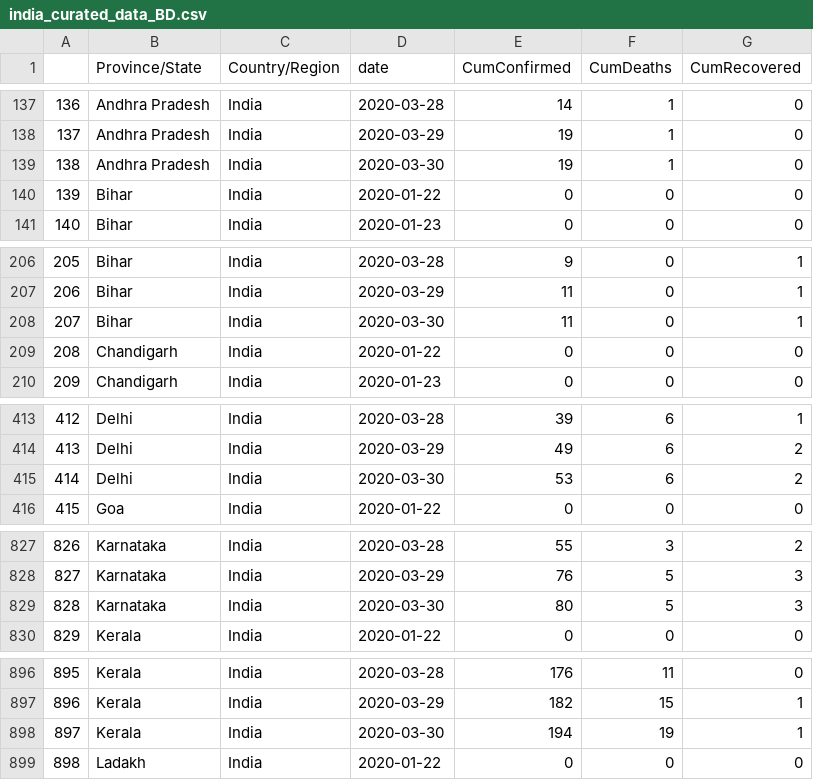
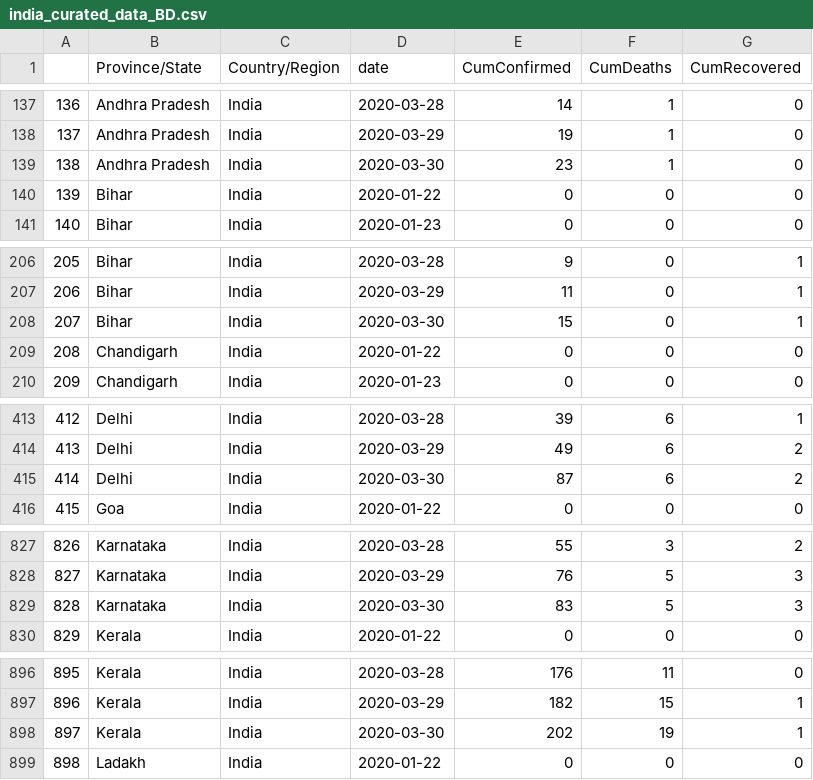
Before and after one commit to biplabendu/homepage, a CSV file: covid19_data_india/curated_data/india_curated_data_BD.csv, drawn as a sheet; only a part is shown, gaps mark what is left out; the diff covers the shown part only.

```diff
--- a/covid19_data_india/curated_data/india_curated_data_BD.csv
+++ b/covid19_data_india/curated_data/india_curated_data_BD.csv
@@ -138,3 +138,3 @@
 "137","Andhra Pradesh","India",2020-03-29,19,1,0
-"138","Andhra Pradesh","India",2020-03-30,19,1,0
+"138","Andhra Pradesh","India",2020-03-30,23,1,0
 "139","Bihar","India",2020-01-22,0,0,0
@@ -207,3 +207,3 @@
 "206","Bihar","India",2020-03-29,11,0,1
-"207","Bihar","India",2020-03-30,11,0,1
+"207","Bihar","India",2020-03-30,15,0,1
 "208","Chandigarh","India",2020-01-22,0,0,0
@@ -414,3 +414,3 @@
 "413","Delhi","India",2020-03-29,49,6,2
-"414","Delhi","India",2020-03-30,53,6,2
+"414","Delhi","India",2020-03-30,87,6,2
 "415","Goa","India",2020-01-22,0,0,0
@@ -828,3 +828,3 @@
 "827","Karnataka","India",2020-03-29,76,5,3
-"828","Karnataka","India",2020-03-30,80,5,3
+"828","Karnataka","India",2020-03-30,83,5,3
 "829","Kerala","India",2020-01-22,0,0,0
@@ -897,3 +897,3 @@
 "896","Kerala","India",2020-03-29,182,15,1
-"897","Kerala","India",2020-03-30,194,19,1
+"897","Kerala","India",2020-03-30,202,19,1
 "898","Ladakh","India",2020-01-22,0,0,0
```
Also changed, not shown: 15 edited cells elsewhere in this file, covid19_data_india/time_series_covid19_confirmed_global.csv, covid19_data_india/time_series_covid19_deaths_global.csv, 4 other files.
